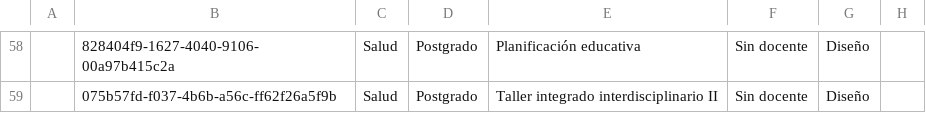
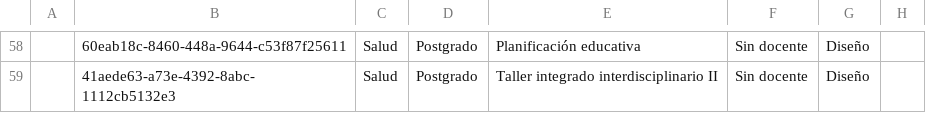
Before and after one commit to joseluissalazar81-spec/seguimiento-proyecto-2026-1, a CSV file: data/seguimiento-2026-2.csv, drawn as a sheet; only a part is shown, gaps mark what is left out; the diff covers the shown part only; the diff names each change by its address in the sheet, - before the commit and + after, or states it on an @@ line.

```diff
--- a/data/seguimiento-2026-2.csv
+++ b/data/seguimiento-2026-2.csv
-B58: 828404f9-1627-4040-9106-00a97b415c2a
+B58: 60eab18c-8460-448a-9644-c53f87f25611
-B59: 075b57fd-f037-4b6b-a56c-ff62f26a5f9b
+B59: 41aede63-a73e-4392-8abc-1112cb5132e3
```
Also changed, not shown: 56 edited cells elsewhere in this file.
